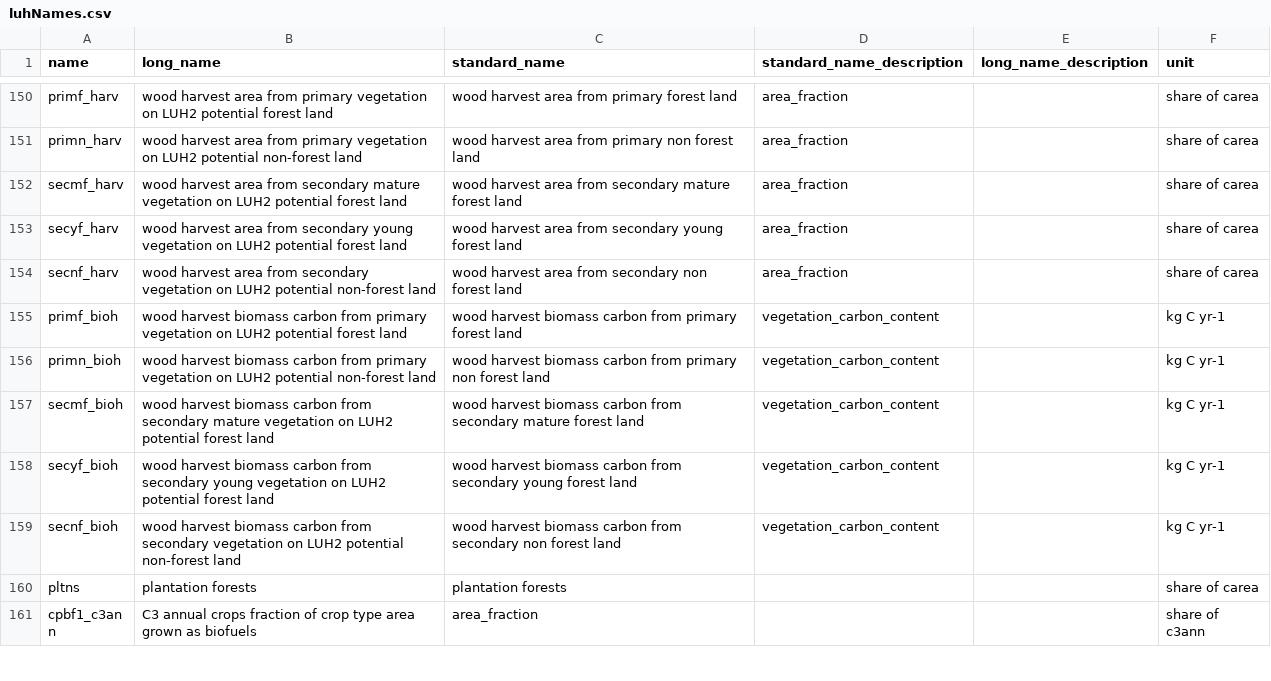
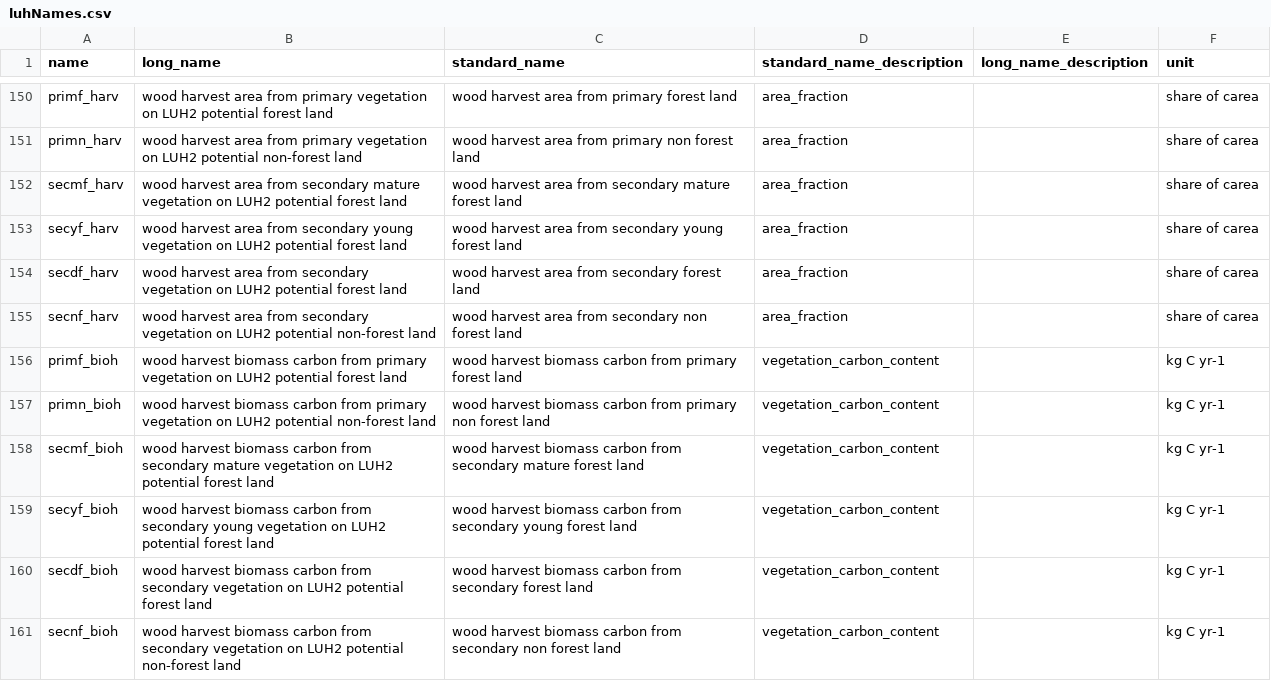
Before and after one commit to pik-piam/mrdownscale, a CSV file: inst/extdata/luhNames.csv, drawn as a sheet; only a part is shown, gaps mark what is left out; the shorter side is filled out with more unchanged rows.

Commit message:
report secyf + secmf as secdf for bioh and harv

```diff
--- a/inst/extdata/luhNames.csv
+++ b/inst/extdata/luhNames.csv
@@ -153,2 +153,3 @@ secmf_harv,wood harvest area from secondary mature vegetation on LUH2 potential
 secyf_harv,wood harvest area from secondary young vegetation on LUH2 potential forest land,wood harvest area from secondary young forest land,area_fraction,,share of carea
+secdf_harv,wood harvest area from secondary vegetation on LUH2 potential forest land,wood harvest area from secondary forest land,area_fraction,,share of carea
 secnf_harv,wood harvest area from secondary vegetation on LUH2 potential non-forest land,wood harvest area from secondary non forest land,area_fraction,,share of carea
@@ -158,2 +159,3 @@ secmf_bioh,wood harvest biomass carbon from secondary mature vegetation on LUH2
 secyf_bioh,wood harvest biomass carbon from secondary young vegetation on LUH2 potential forest land,wood harvest biomass carbon from secondary young forest land,vegetation_carbon_content,,kg C yr-1
+secdf_bioh,wood harvest biomass carbon from secondary vegetation on LUH2 potential forest land,wood harvest biomass carbon from secondary forest land,vegetation_carbon_content,,kg C yr-1
 secnf_bioh,wood harvest biomass carbon from secondary vegetation on LUH2 potential non-forest land,wood harvest biomass carbon from secondary non forest land,vegetation_carbon_content,,kg C yr-1
```
Also changed, not shown: 4 other files.
